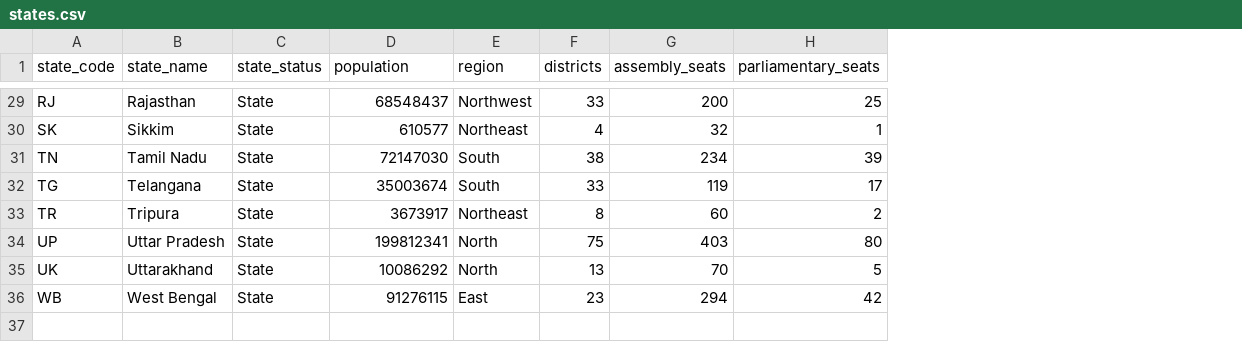
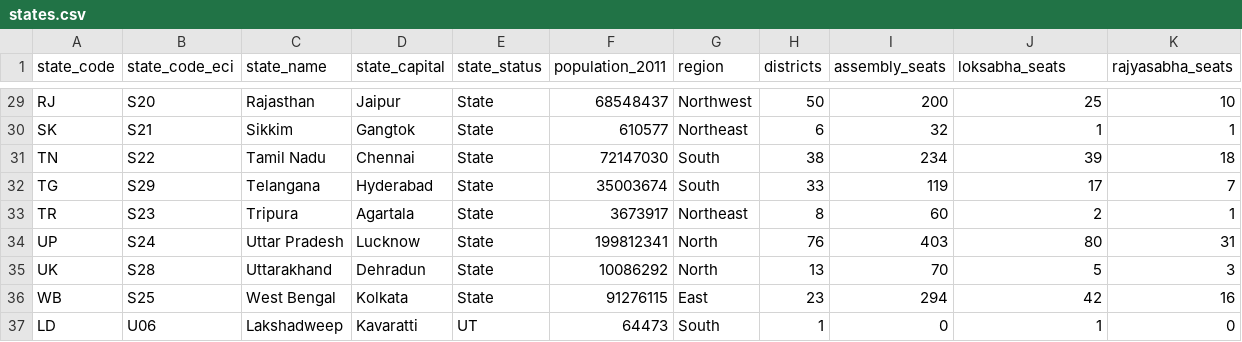
Before and after one commit to thecont1/india-votes-data, a CSV file: states.csv, drawn as a sheet; only a part is shown, gaps mark what is left out; addresses are those after the commit; the diff covers the shown part only; the diff names each change by its address in the sheet, - before the commit and + after, or states it on an @@ line.

Commit message:
chore: update with ECI state codes, capitals, Rajya Sabha seats

```diff
--- a/states.csv
+++ b/states.csv
+column B (state_code_eci), rows 29-36: S20 | S21 | S22 | S29 | S23 | S24 | S28 | S25
+column D (state_capital), rows 29-36: Jaipur | Gangtok | Chennai | Hyderabad | Agartala | Lucknow | Dehradun | Kolkata
+column K (rajyasabha_seats), rows 29-36: 10 | 1 | 18 | 7 | 1 | 31 | 3 | 16
-F1: population
+F1: population_2011
-J1: parliamentary_seats
+J1: loksabha_seats
-H29 (districts): 33
+H29 (districts): 50
-H30 (districts): 4
+H30 (districts): 6
-H34 (districts): 75
+H34 (districts): 76
+row 37: LD | U06 | Lakshadweep | Kavaratti | UT | 64473 | South | 1 | 0 | 1 | 0
```
Also changed, not shown: 1 moved row and 8 edited cells elsewhere in this file.
